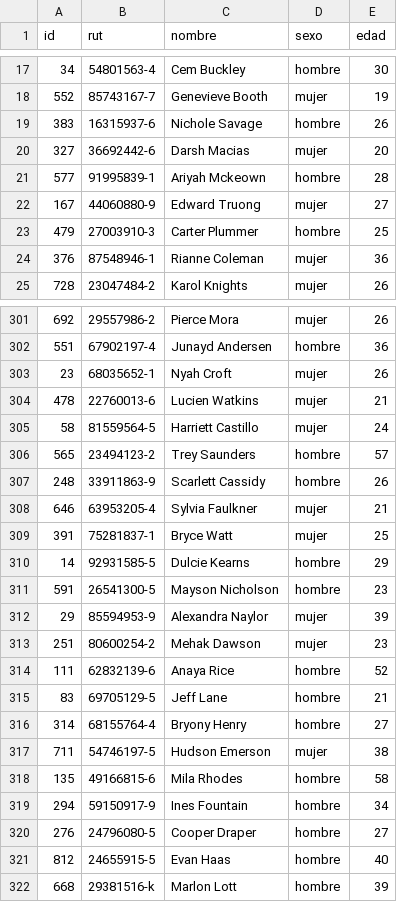
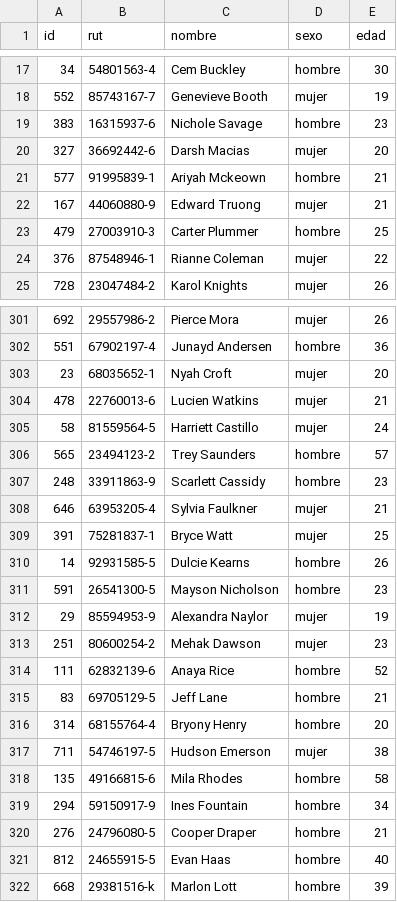
Before and after one commit to sebalepe/Base_datos, a CSV file: Entrega2/CSV/personal2.csv, drawn as a sheet; only a part is shown, gaps mark what is left out; the diff covers the shown part only.

```diff
--- a/Entrega2/CSV/personal2.csv
+++ b/Entrega2/CSV/personal2.csv
@@ -18,8 +18,8 @@ id,rut,nombre,sexo,edad
 552,85743167-7,Genevieve Booth,mujer,19
-383,16315937-6,Nichole Savage,hombre,26
+383,16315937-6,Nichole Savage,hombre,23
 327,36692442-6,Darsh Macias,mujer,20
-577,91995839-1,Ariyah Mckeown,hombre,28
-167,44060880-9,Edward Truong,mujer,27
+577,91995839-1,Ariyah Mckeown,hombre,21
+167,44060880-9,Edward Truong,mujer,21
 479,27003910-3,Carter Plummer,hombre,25
-376,87548946-1,Rianne Coleman,mujer,36
+376,87548946-1,Rianne Coleman,mujer,22
 728,23047484-2,Karol Knights,mujer,26
@@ -302,3 +302,3 @@ id,rut,nombre,sexo,edad
 551,67902197-4,Junayd Andersen,hombre,36
-23,68035652-1,Nyah Croft,mujer,26
+23,68035652-1,Nyah Croft,mujer,20
 478,22760013-6,Lucien Watkins,mujer,21
@@ -306,8 +306,8 @@ id,rut,nombre,sexo,edad
 565,23494123-2,Trey Saunders,hombre,57
-248,33911863-9,Scarlett Cassidy,hombre,26
+248,33911863-9,Scarlett Cassidy,hombre,23
 646,63953205-4,Sylvia Faulkner,mujer,21
 391,75281837-1,Bryce Watt,mujer,25
-14,92931585-5,Dulcie Kearns,hombre,29
+14,92931585-5,Dulcie Kearns,hombre,26
 591,26541300-5,Mayson Nicholson,hombre,23
-29,85594953-9,Alexandra Naylor,mujer,39
+29,85594953-9,Alexandra Naylor,mujer,19
 251,80600254-2,Mehak Dawson,mujer,23
@@ -315,3 +315,3 @@ id,rut,nombre,sexo,edad
 83,69705129-5,Jeff Lane,hombre,21
-314,68155764-4,Bryony Henry,hombre,27
+314,68155764-4,Bryony Henry,hombre,20
 711,54746197-5,Hudson Emerson,mujer,38
@@ -319,3 +319,3 @@ id,rut,nombre,sexo,edad
 294,59150917-9,Ines Fountain,hombre,34
-276,24796080-5,Cooper Draper,hombre,27
+276,24796080-5,Cooper Draper,hombre,21
 812,24655915-5,Evan Haas,hombre,40
```
Also changed, not shown: 88 edited cells elsewhere in this file, Entrega2/CSV/repartidor.csv, 2 other files.
